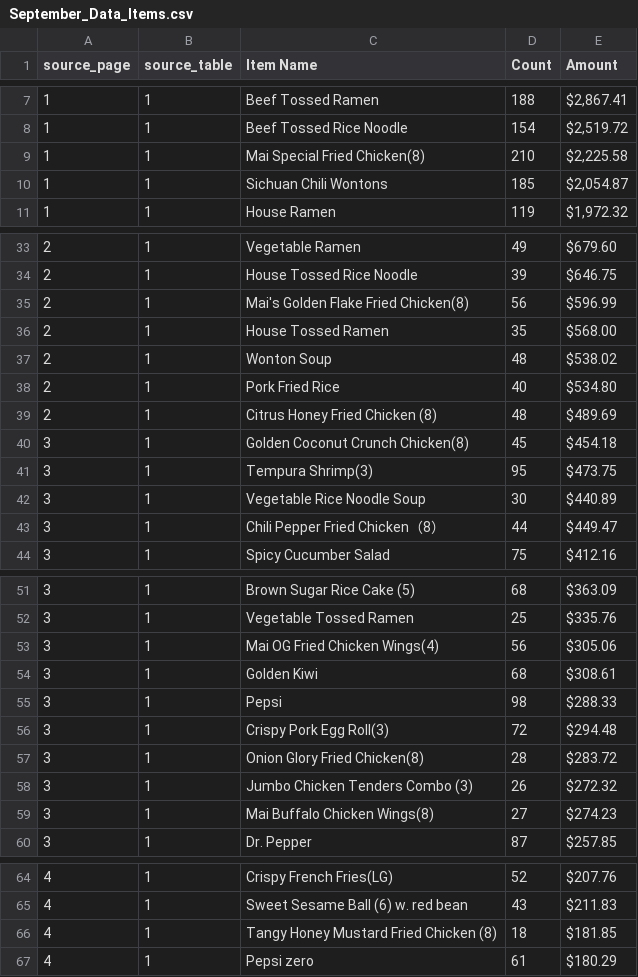
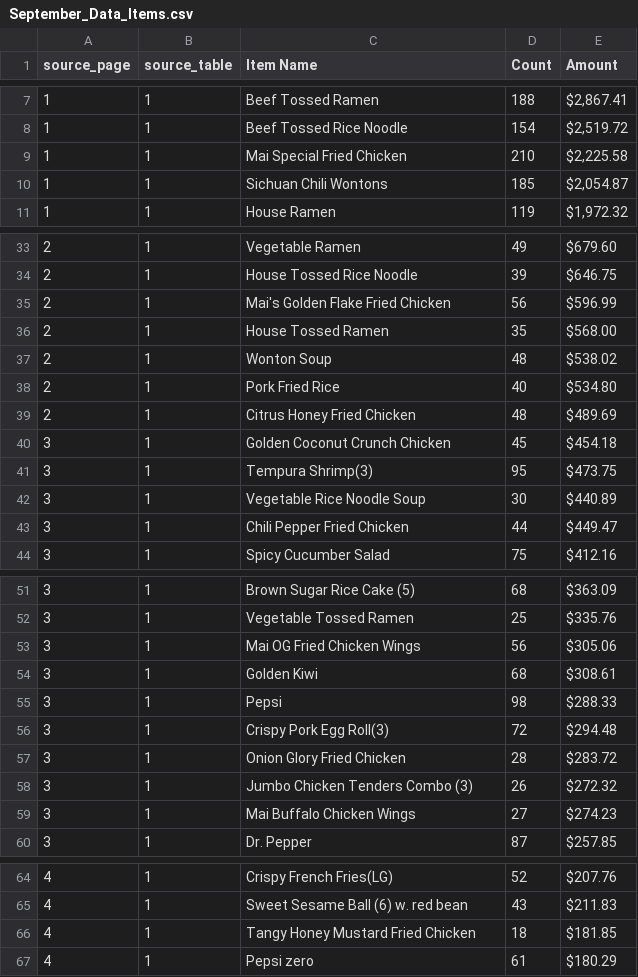
Before and after one commit to AngelaYue2006/TAMUDatathon2025, a CSV file: mai-shen-yun-main/September/September_Data_Items.csv, drawn as a sheet; only a part is shown, gaps mark what is left out; the diff covers the shown part only.

```diff
--- a/mai-shen-yun-main/September/September_Data_Items.csv
+++ b/mai-shen-yun-main/September/September_Data_Items.csv
@@ -8,3 +8,3 @@
 1,1,Beef Tossed Rice Noodle,154,"$2,519.72"
-1,1,Mai Special Fried Chicken(8),210,"$2,225.58"
+1,1,Mai Special Fried Chicken,210,"$2,225.58"
 1,1,Sichuan Chili Wontons,185,"$2,054.87"
@@ -34,3 +34,3 @@
 2,1,House Tossed Rice Noodle,39,$646.75
-2,1,Mai's Golden Flake Fried Chicken(8),56,$596.99
+2,1,Mai's Golden Flake Fried Chicken,56,$596.99
 2,1,House Tossed Ramen,35,$568.00
@@ -38,7 +38,7 @@
 2,1,Pork Fried Rice,40,$534.80
-2,1,Citrus Honey Fried Chicken  (8),48,$489.69
-3,1,Golden Coconut Crunch Chicken(8),45,$454.18
+2,1,Citrus Honey Fried Chicken,48,$489.69
+3,1,Golden Coconut Crunch Chicken,45,$454.18
 3,1,Tempura Shrimp(3),95,$473.75
 3,1,Vegetable Rice Noodle Soup,30,$440.89
-3,1,Chili Pepper Fried Chicken（8）,44,$449.47
+3,1,Chili Pepper Fried Chicken,44,$449.47
 3,1,Spicy Cucumber Salad,75,$412.16
@@ -52,3 +52,3 @@
 3,1,Vegetable Tossed Ramen,25,$335.76
-3,1,Mai OG Fried Chicken Wings(4),56,$305.06
+3,1,Mai OG Fried Chicken Wings,56,$305.06
 3,1,Golden Kiwi,68,$308.61
@@ -56,5 +56,5 @@
 3,1,Crispy Pork Egg Roll(3),72,$294.48
-3,1,Onion Glory Fried Chicken(8),28,$283.72
+3,1,Onion Glory Fried Chicken,28,$283.72
 3,1,Jumbo Chicken Tenders Combo (3),26,$272.32
-3,1,Mai Buffalo Chicken Wings(8),27,$274.23
+3,1,Mai Buffalo Chicken Wings,27,$274.23
 3,1,Dr. Pepper,87,$257.85
@@ -65,3 +65,3 @@
 4,1,Sweet Sesame Ball (6) w. red bean,43,$211.83
-4,1,Tangy Honey Mustard Fried Chicken (8),18,$181.85
+4,1,Tangy Honey Mustard Fried Chicken,18,$181.85
 4,1,Pepsi zero,61,$180.29
```
Also changed, not shown: 1 edited cell elsewhere in this file, mai-shen-yun-main/August/August_Data_Items.csv, mai-shen-yun-main/July/July_Data_Items.csv, 2 other files.
